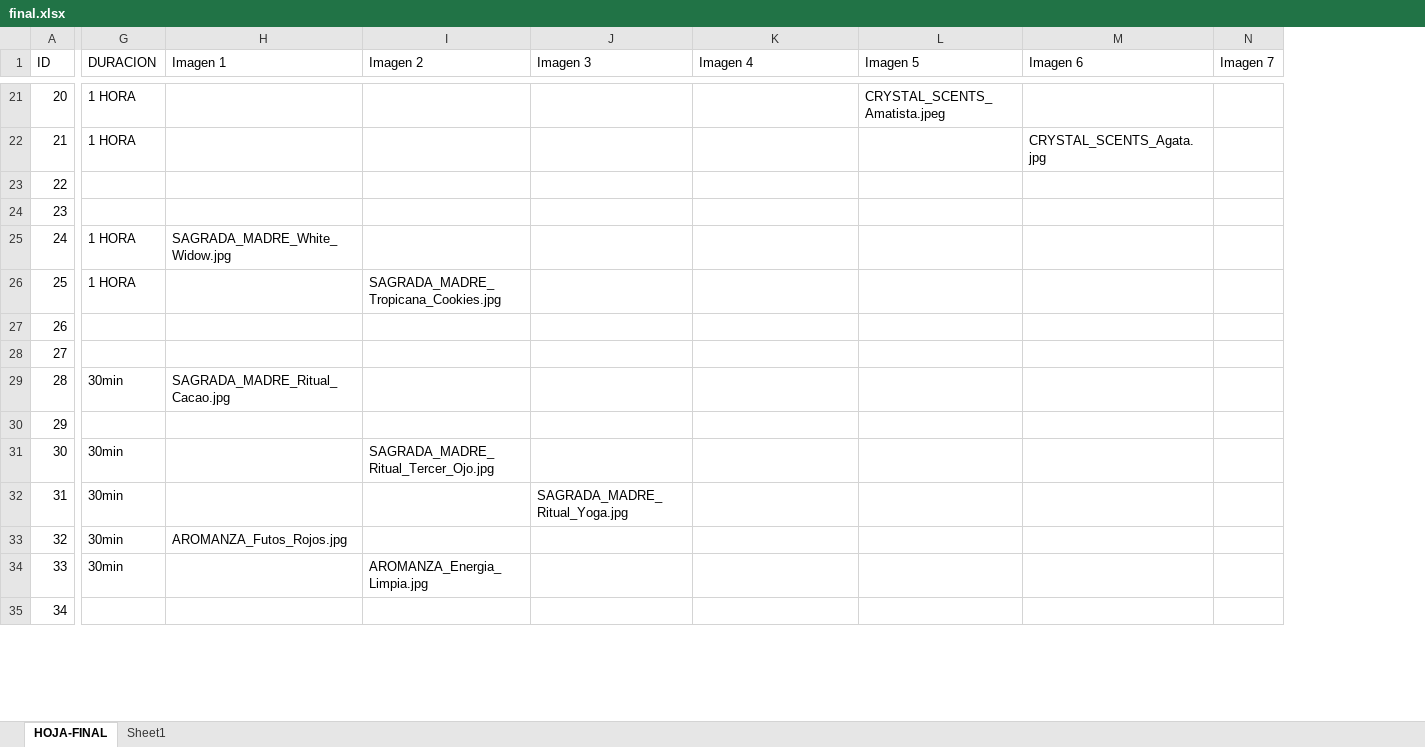
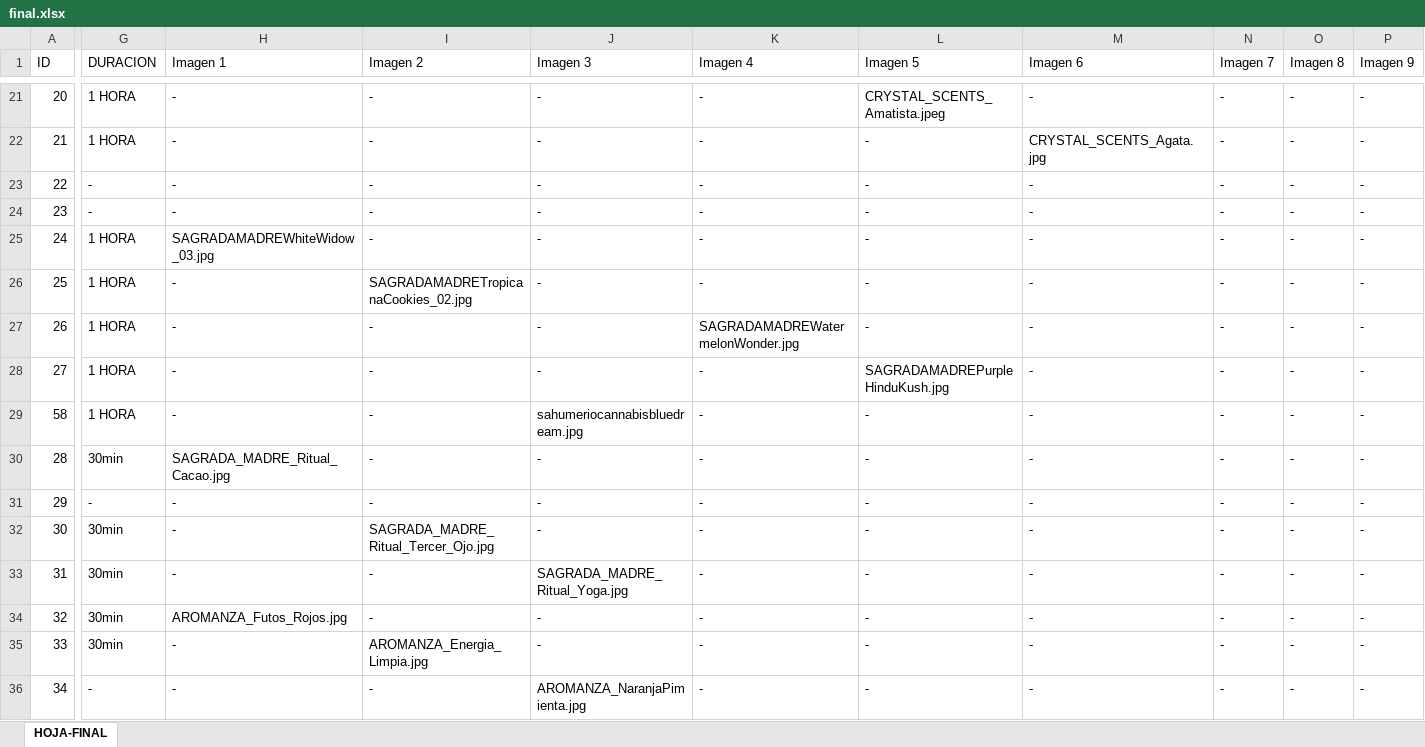
Before and after one commit to Facuusosa/Fuegodeatenea, an Excel workbook: final.xlsx, sheet HOJA-FINAL, drawn as a sheet; only a part is shown, gaps mark what is left out; values as stored, in another font and other column widths than the file's, no cell formats; addresses are those after the commit; rows hold the shown columns only; the diff covers the shown part only; the diff names each change by its address in the sheet, - before the commit and + after, or states it on an @@ line.

```diff
--- a/final.xlsx (sheet HOJA-FINAL)
+++ b/final.xlsx (sheet HOJA-FINAL)
-sheet tab: Sheet1
+column O (Imagen 8), rows 21-28: all -; rows 30-36: all -
+column P (Imagen 9), rows 21-28: all -; rows 30-36: all -
-H21:H24 (Imagen 1): (empty)
+H21:H24 (Imagen 1): -
-I21:I25 (Imagen 2): (empty)
+I21:I25 (Imagen 2): -
-J21:J28 (Imagen 3): (empty)
+J21:J28 (Imagen 3): -
-K21:K26 (Imagen 4): (empty)
+K21:K26 (Imagen 4): -
-M21 (Imagen 6): (empty)
+M21 (Imagen 6): -
-N21:N28 (Imagen 7): (empty)
+N21:N28 (Imagen 7): -
-L22:L27 (Imagen 5): (empty)
+L22:L27 (Imagen 5): -
-G23:G24 (DURACION): (empty)
+G23:G24 (DURACION): -
-M23:M28 (Imagen 6): (empty)
+M23:M28 (Imagen 6): -
-H25 (Imagen 1): SAGRADA_MADRE_White_Widow.jpg
+H25 (Imagen 1): SAGRADAMADREWhiteWidow_03.jpg
-H26:H28 (Imagen 1): (empty)
+H26:H28 (Imagen 1): -
-I26 (Imagen 2): SAGRADA_MADRE_Tropicana_Cookies.jpg
+I26 (Imagen 2): SAGRADAMADRETropicanaCookies_02.jpg
-G27:G28 (DURACION): (empty)
+G27:G28 (DURACION): 1 HORA
-I27:I28 (Imagen 2): (empty)
+I27:I28 (Imagen 2): -
-K27 (Imagen 4): (empty)
+K27 (Imagen 4): SAGRADAMADREWatermelonWonder.jpg
-K28 (Imagen 4): (empty)
+K28 (Imagen 4): -
-L28 (Imagen 5): (empty)
+L28 (Imagen 5): SAGRADAMADREPurpleHinduKush.jpg
+row 29: 58 | 1 HORA | - | - | sahumeriocannabisbluedream.jpg | - | - | - | - | - | -
-I30:I31 (Imagen 2): (empty)
+I30:I31 (Imagen 2): -
-J30:J32 (Imagen 3): (empty)
+J30:J32 (Imagen 3): -
-K30:K36 (Imagen 4): (empty)
+K30:K36 (Imagen 4): -
-L30:L36 (Imagen 5): (empty)
+L30:L36 (Imagen 5): -
-M30:M36 (Imagen 6): (empty)
+M30:M36 (Imagen 6): -
-N30:N36 (Imagen 7): (empty)
+N30:N36 (Imagen 7): -
-G31 (DURACION): (empty)
+G31 (DURACION): -
-H31:H33 (Imagen 1): (empty)
+H31:H33 (Imagen 1): -
-I33:I34 (Imagen 2): (empty)
+I33:I34 (Imagen 2): -
-J34:J35 (Imagen 3): (empty)
+J34:J35 (Imagen 3): -
-H35:H36 (Imagen 1): (empty)
+H35:H36 (Imagen 1): -
-G36 (DURACION): (empty)
+G36 (DURACION): -
-I36 (Imagen 2): (empty)
+I36 (Imagen 2): -
-J36 (Imagen 3): (empty)
+J36 (Imagen 3): AROMANZA_NaranjaPimienta.jpg
```
Also changed, not shown: 2 removed rows, 3 added columns and 254 edited cells elsewhere in this sheet, cell formats, formulas that keep their value, 32 other files.
